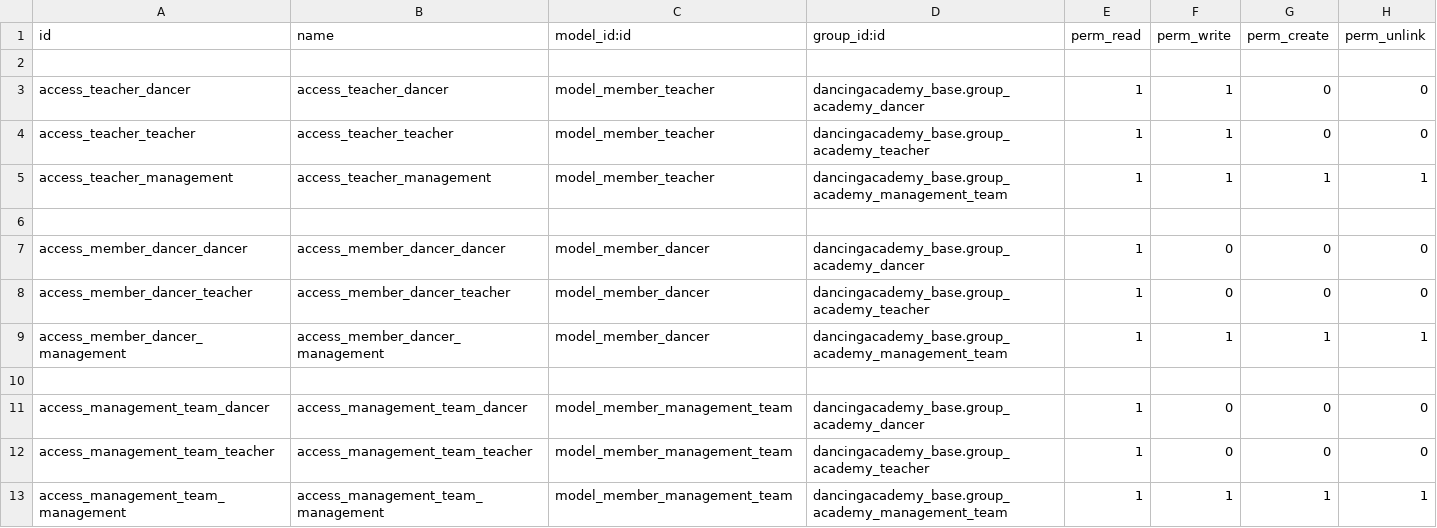
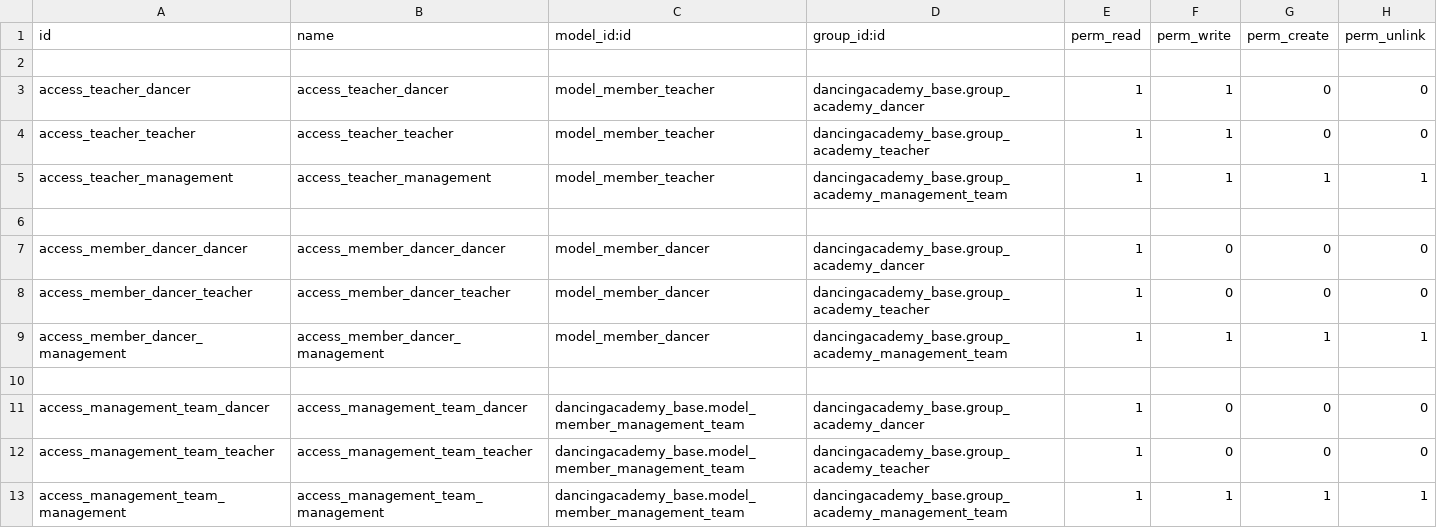
Before and after one commit to julia12navio/dancingacademy, a CSV file: dancingacademy_members/security/ir.model.access.csv, drawn as a sheet.

```diff
--- a/dancingacademy_members/security/ir.model.access.csv
+++ b/dancingacademy_members/security/ir.model.access.csv
@@ -10,4 +10,4 @@ access_member_dancer_management,access_member_dancer_management,model_member_dan
 
-access_management_team_dancer,access_management_team_dancer,model_member_management_team,dancingacademy_base.group_academy_dancer,1,0,0,0
-access_management_team_teacher,access_management_team_teacher,model_member_management_team,dancingacademy_base.group_academy_teacher,1,0,0,0
-access_management_team_management,access_management_team_management,model_member_management_team,dancingacademy_base.group_academy_management_team,1,1,1,1
+access_management_team_dancer,access_management_team_dancer,dancingacademy_base.model_member_management_team,dancingacademy_base.group_academy_dancer,1,0,0,0
+access_management_team_teacher,access_management_team_teacher,dancingacademy_base.model_member_management_team,dancingacademy_base.group_academy_teacher,1,0,0,0
+access_management_team_management,access_management_team_management,dancingacademy_base.model_member_management_team,dancingacademy_base.group_academy_management_team,1,1,1,1
```
Also changed, not shown: dancingacademy_attendance/security/ir.model.access.csv, 4 other files.
